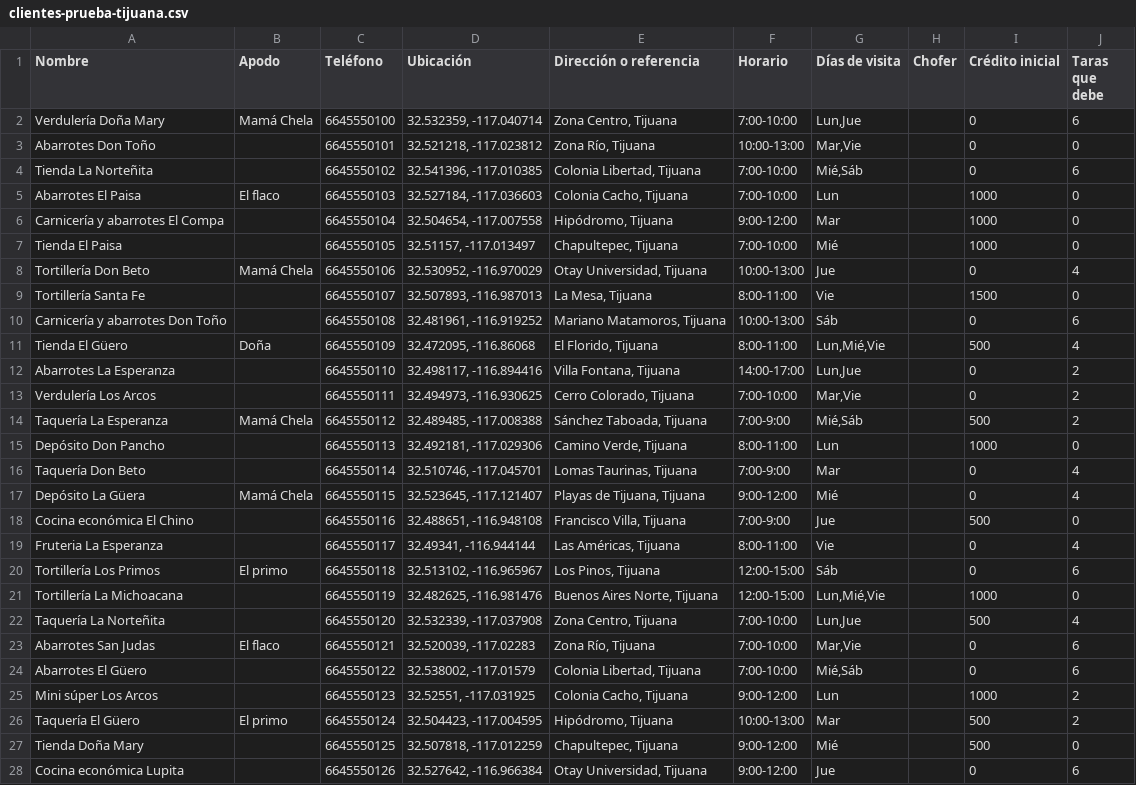
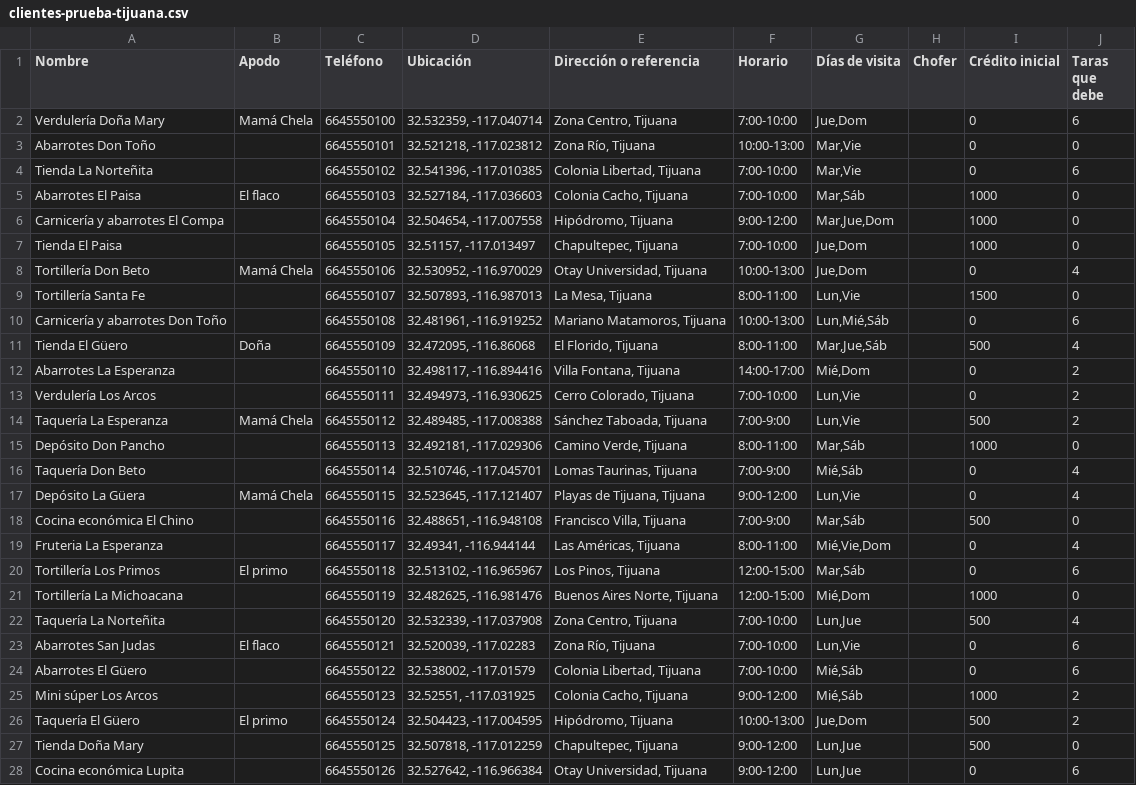
Before and after one commit to reptileckz-jpg/rutafacil-app, a CSV file: fuente/datos-prueba/clientes-prueba-tijuana.csv, drawn as a sheet; only a part is shown; the diff covers the shown part only.

```diff
--- a/fuente/datos-prueba/clientes-prueba-tijuana.csv
+++ b/fuente/datos-prueba/clientes-prueba-tijuana.csv
@@ -1,28 +1,28 @@
 Nombre,Apodo,Teléfono,Ubicación,Dirección o referencia,Horario,Días de visita,Chofer,Crédito inicial,Taras que debe
-Verdulería Doña Mary,Mamá Chela,6645550100,"32.532359, -117.040714","Zona Centro, Tijuana",7:00-10:00,"Lun,Jue",,0,6
+Verdulería Doña Mary,Mamá Chela,6645550100,"32.532359, -117.040714","Zona Centro, Tijuana",7:00-10:00,"Jue,Dom",,0,6
 Abarrotes Don Toño,,6645550101,"32.521218, -117.023812","Zona Río, Tijuana",10:00-13:00,"Mar,Vie",,0,0
-Tienda La Norteñita,,6645550102,"32.541396, -117.010385","Colonia Libertad, Tijuana",7:00-10:00,"Mié,Sáb",,0,6
-Abarrotes El Paisa,El flaco,6645550103,"32.527184, -117.036603","Colonia Cacho, Tijuana",7:00-10:00,Lun,,1000,0
-Carnicería y abarrotes El Compa,,6645550104,"32.504654, -117.007558","Hipódromo, Tijuana",9:00-12:00,Mar,,1000,0
-Tienda El Paisa,,6645550105,"32.51157, -117.013497","Chapultepec, Tijuana",7:00-10:00,Mié,,1000,0
-Tortillería Don Beto,Mamá Chela,6645550106,"32.530952, -116.970029","Otay Universidad, Tijuana",10:00-13:00,Jue,,0,4
-Tortillería Santa Fe,,6645550107,"32.507893, -116.987013","La Mesa, Tijuana",8:00-11:00,Vie,,1500,0
-Carnicería y abarrotes Don Toño,,6645550108,"32.481961, -116.919252","Mariano Matamoros, Tijuana",10:00-13:00,Sáb,,0,6
-Tienda El Güero,Doña,6645550109,"32.472095, -116.86068","El Florido, Tijuana",8:00-11:00,"Lun,Mié,Vie",,500,4
-Abarrotes La Esperanza,,6645550110,"32.498117, -116.894416","Villa Fontana, Tijuana",14:00-17:00,"Lun,Jue",,0,2
-Verdulería Los Arcos,,6645550111,"32.494973, -116.930625","Cerro Colorado, Tijuana",7:00-10:00,"Mar,Vie",,0,2
-Taquería La Esperanza,Mamá Chela,6645550112,"32.489485, -117.008388","Sánchez Taboada, Tijuana",7:00-9:00,"Mié,Sáb",,500,2
-Depósito Don Pancho,,6645550113,"32.492181, -117.029306","Camino Verde, Tijuana",8:00-11:00,Lun,,1000,0
-Taquería Don Beto,,6645550114,"32.510746, -117.045701","Lomas Taurinas, Tijuana",7:00-9:00,Mar,,0,4
-Depósito La Güera,Mamá Chela,6645550115,"32.523645, -117.121407","Playas de Tijuana, Tijuana",9:00-12:00,Mié,,0,4
-Cocina económica El Chino,,6645550116,"32.488651, -116.948108","Francisco Villa, Tijuana",7:00-9:00,Jue,,500,0
-Fruteria La Esperanza,,6645550117,"32.49341, -116.944144","Las Américas, Tijuana",8:00-11:00,Vie,,0,4
-Tortillería Los Primos,El primo,6645550118,"32.513102, -116.965967","Los Pinos, Tijuana",12:00-15:00,Sáb,,0,6
-Tortillería La Michoacana,,6645550119,"32.482625, -116.981476","Buenos Aires Norte, Tijuana",12:00-15:00,"Lun,Mié,Vie",,1000,0
+Tienda La Norteñita,,6645550102,"32.541396, -117.010385","Colonia Libertad, Tijuana",7:00-10:00,"Mar,Vie",,0,6
+Abarrotes El Paisa,El flaco,6645550103,"32.527184, -117.036603","Colonia Cacho, Tijuana",7:00-10:00,"Mar,Sáb",,1000,0
+Carnicería y abarrotes El Compa,,6645550104,"32.504654, -117.007558","Hipódromo, Tijuana",9:00-12:00,"Mar,Jue,Dom",,1000,0
+Tienda El Paisa,,6645550105,"32.51157, -117.013497","Chapultepec, Tijuana",7:00-10:00,"Jue,Dom",,1000,0
+Tortillería Don Beto,Mamá Chela,6645550106,"32.530952, -116.970029","Otay Universidad, Tijuana",10:00-13:00,"Jue,Dom",,0,4
+Tortillería Santa Fe,,6645550107,"32.507893, -116.987013","La Mesa, Tijuana",8:00-11:00,"Lun,Vie",,1500,0
+Carnicería y abarrotes Don Toño,,6645550108,"32.481961, -116.919252","Mariano Matamoros, Tijuana",10:00-13:00,"Lun,Mié,Sáb",,0,6
+Tienda El Güero,Doña,6645550109,"32.472095, -116.86068","El Florido, Tijuana",8:00-11:00,"Mar,Jue,Sáb",,500,4
+Abarrotes La Esperanza,,6645550110,"32.498117, -116.894416","Villa Fontana, Tijuana",14:00-17:00,"Mié,Dom",,0,2
+Verdulería Los Arcos,,6645550111,"32.494973, -116.930625","Cerro Colorado, Tijuana",7:00-10:00,"Lun,Vie",,0,2
+Taquería La Esperanza,Mamá Chela,6645550112,"32.489485, -117.008388","Sánchez Taboada, Tijuana",7:00-9:00,"Lun,Vie",,500,2
+Depósito Don Pancho,,6645550113,"32.492181, -117.029306","Camino Verde, Tijuana",8:00-11:00,"Mar,Sáb",,1000,0
+Taquería Don Beto,,6645550114,"32.510746, -117.045701","Lomas Taurinas, Tijuana",7:00-9:00,"Mié,Sáb",,0,4
+Depósito La Güera,Mamá Chela,6645550115,"32.523645, -117.121407","Playas de Tijuana, Tijuana",9:00-12:00,"Lun,Vie",,0,4
+Cocina económica El Chino,,6645550116,"32.488651, -116.948108","Francisco Villa, Tijuana",7:00-9:00,"Mar,Sáb",,500,0
+Fruteria La Esperanza,,6645550117,"32.49341, -116.944144","Las Américas, Tijuana",8:00-11:00,"Mié,Vie,Dom",,0,4
+Tortillería Los Primos,El primo,6645550118,"32.513102, -116.965967","Los Pinos, Tijuana",12:00-15:00,"Mar,Sáb",,0,6
+Tortillería La Michoacana,,6645550119,"32.482625, -116.981476","Buenos Aires Norte, Tijuana",12:00-15:00,"Mié,Dom",,1000,0
 Taquería La Norteñita,,6645550120,"32.532339, -117.037908","Zona Centro, Tijuana",7:00-10:00,"Lun,Jue",,500,4
-Abarrotes San Judas,El flaco,6645550121,"32.520039, -117.02283","Zona Río, Tijuana",7:00-10:00,"Mar,Vie",,0,6
+Abarrotes San Judas,El flaco,6645550121,"32.520039, -117.02283","Zona Río, Tijuana",7:00-10:00,"Lun,Vie",,0,6
 Abarrotes El Güero,,6645550122,"32.538002, -117.01579","Colonia Libertad, Tijuana",7:00-10:00,"Mié,Sáb",,0,6
-Mini súper Los Arcos,,6645550123,"32.52551, -117.031925","Colonia Cacho, Tijuana",9:00-12:00,Lun,,1000,2
-Taquería El Güero,El primo,6645550124,"32.504423, -117.004595","Hipódromo, Tijuana",10:00-13:00,Mar,,500,2
-Tienda Doña Mary,,6645550125,"32.507818, -117.012259","Chapultepec, Tijuana",9:00-12:00,Mié,,500,0
-Cocina económica Lupita,,6645550126,"32.527642, -116.966384","Otay Universidad, Tijuana",9:00-12:00,Jue,,0,6
+Mini súper Los Arcos,,6645550123,"32.52551, -117.031925","Colonia Cacho, Tijuana",9:00-12:00,"Mié,Sáb",,1000,2
+Taquería El Güero,El primo,6645550124,"32.504423, -117.004595","Hipódromo, Tijuana",10:00-13:00,"Jue,Dom",,500,2
+Tienda Doña Mary,,6645550125,"32.507818, -117.012259","Chapultepec, Tijuana",9:00-12:00,"Lun,Jue",,500,0
+Cocina económica Lupita,,6645550126,"32.527642, -116.966384","Otay Universidad, Tijuana",9:00-12:00,"Lun,Jue",,0,6
```
Also changed, not shown: 12 edited cells elsewhere in this file, 1 other file.
